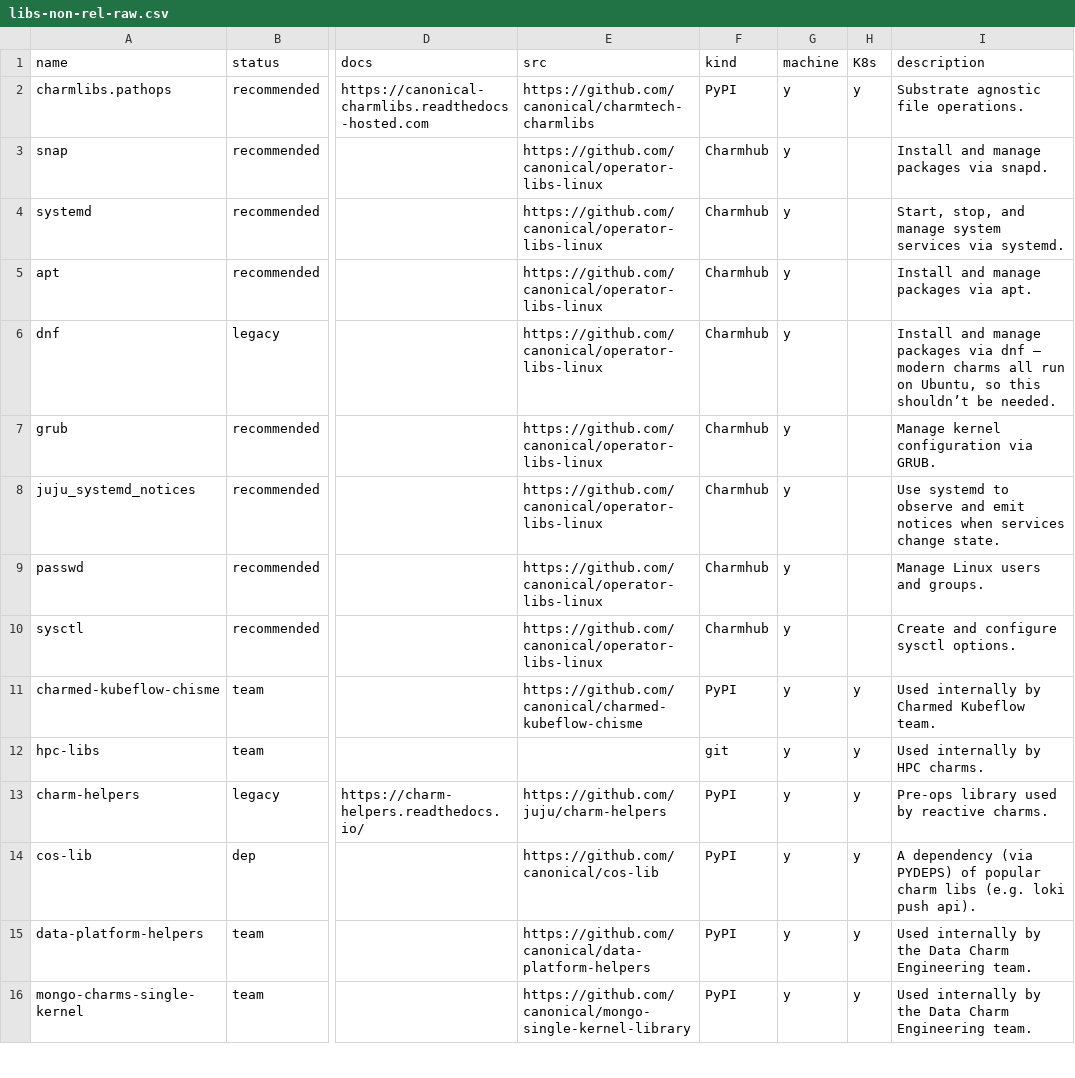
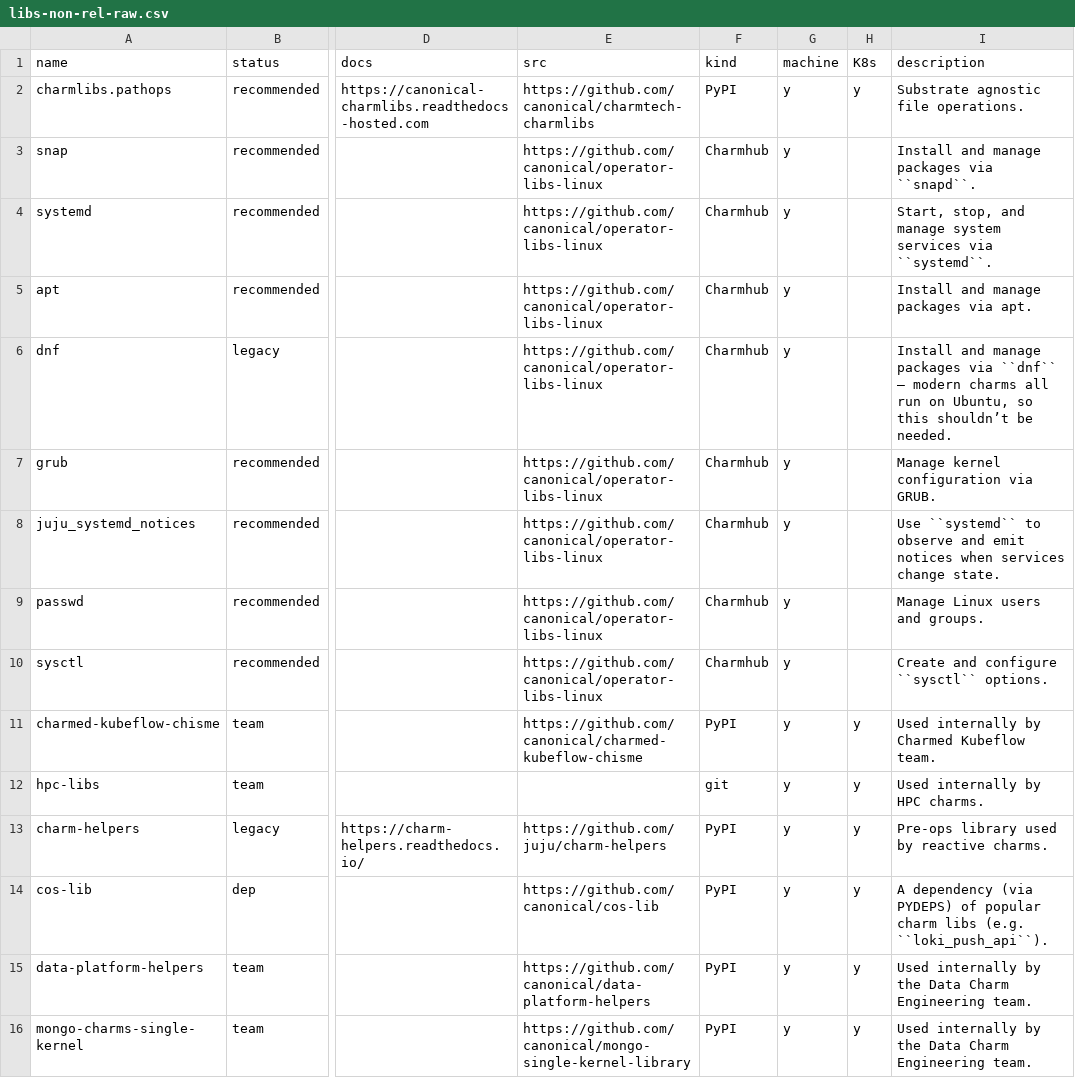
Before and after one commit to james-garner-canonical/charmlibs, a CSV file: _docs/reference/libs-non-rel-raw.csv, drawn as a sheet; only a part is shown, gaps mark what is left out; the diff names each change by its address in the sheet, - before the commit and + after, or states it on an @@ line.

Commit message:
docs: use code style for interface names etc

```diff
--- a/_docs/reference/libs-non-rel-raw.csv
+++ b/_docs/reference/libs-non-rel-raw.csv
-I3 (description): Install and manage packages via snapd.
+I3 (description): Install and manage packages via ``snapd``.
-I4 (description): …services via systemd.
+I4 (description): …services via ``systemd``.
-I6 (description): …packages via dnf – modern…
+I6 (description): …packages via ``dnf`` – modern…
-I8 (description): Use systemd to observe…
+I8 (description): Use ``systemd`` to observe…
-I10 (description): Create and configure sysctl options.
+I10 (description): Create and configure ``sysctl`` options.
-I14 (description): …libs (e.g. loki push api).
+I14 (description): …libs (e.g. ``loki_push_api``).
```
